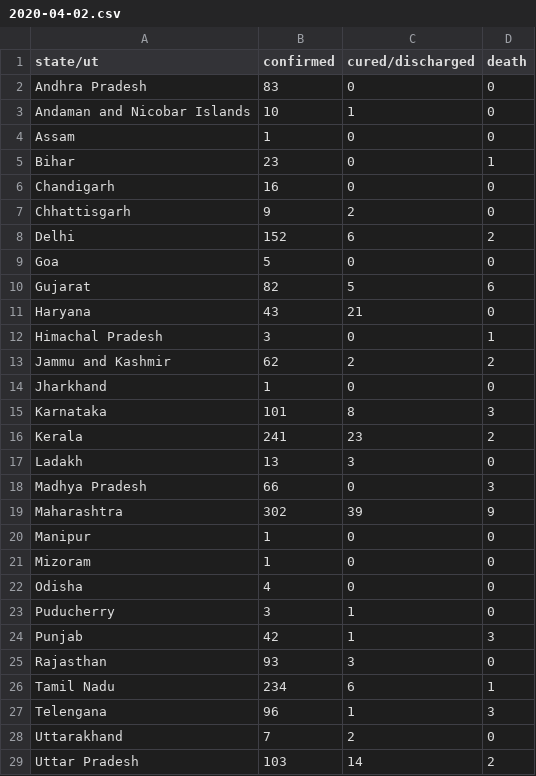
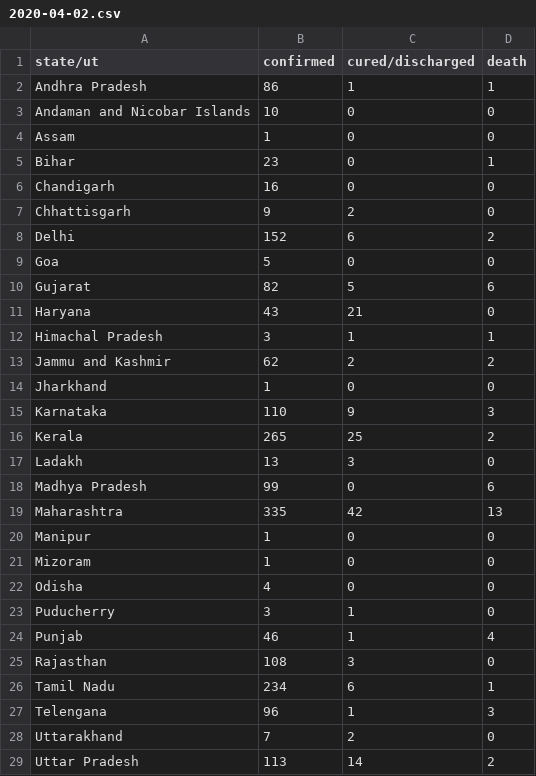
Before and after one commit to bauripalash/ncov-19-india, a CSV file: data/2020-04-02.csv, drawn as a sheet.

```diff
--- a/data/2020-04-02.csv
+++ b/data/2020-04-02.csv
@@ -1,4 +1,4 @@
 state/ut,confirmed,cured/discharged,death
-Andhra Pradesh,83,0,0
-Andaman and Nicobar Islands,10,1,0
+Andhra Pradesh,86,1,1
+Andaman and Nicobar Islands,10,0,0
 Assam,1,0,0
@@ -11,10 +11,10 @@ Gujarat,82,5,6
 Haryana,43,21,0
-Himachal Pradesh,3,0,1
+Himachal Pradesh,3,1,1
 Jammu and Kashmir,62,2,2
 Jharkhand,1,0,0
-Karnataka,101,8,3
-Kerala,241,23,2
+Karnataka,110,9,3
+Kerala,265,25,2
 Ladakh,13,3,0
-Madhya Pradesh,66,0,3
-Maharashtra,302,39,9
+Madhya Pradesh,99,0,6
+Maharashtra,335,42,13
 Manipur,1,0,0
@@ -23,4 +23,4 @@ Odisha,4,0,0
 Puducherry,3,1,0
-Punjab,42,1,3
-Rajasthan,93,3,0
+Punjab,46,1,4
+Rajasthan,108,3,0
 Tamil Nadu,234,6,1
@@ -28,2 +28,2 @@ Telengana,96,1,3
 Uttarakhand,7,2,0
-Uttar Pradesh,103,14,2
+Uttar Pradesh,113,14,2
```
Also changed, not shown: 1 other file.
